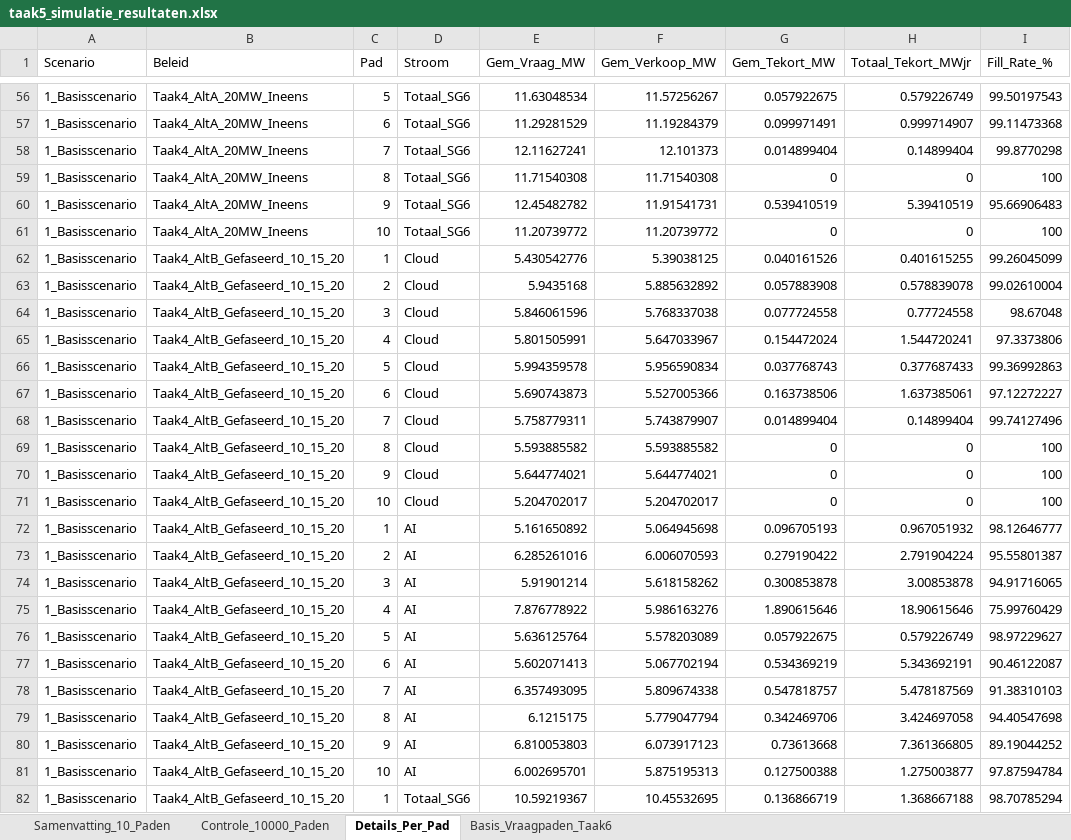
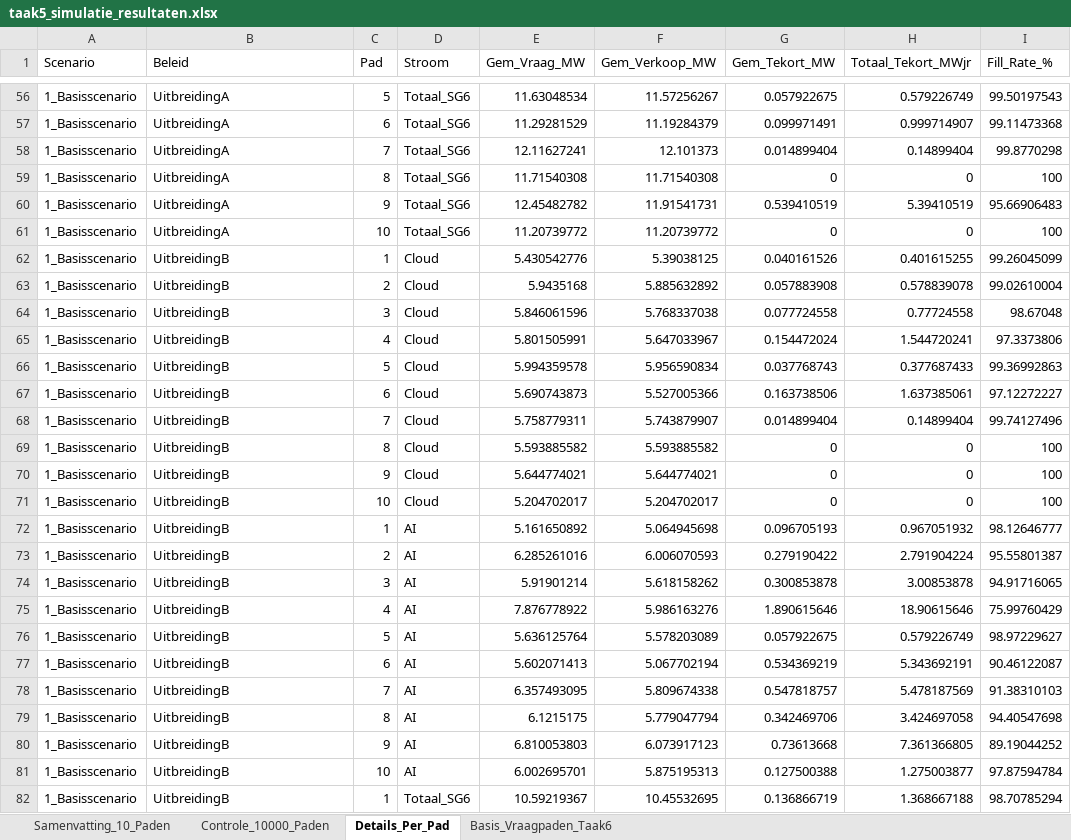
Before and after one commit to Simmartie/Operations-strategie, an Excel workbook: taak5_simulatie_resultaten.xlsx, sheet Details_Per_Pad, drawn as a sheet; only a part is shown, gaps mark what is left out; values as stored, in another font and other column widths than the file's, no borders; the diff covers the shown part only; the diff names each change by its address in the sheet, - before the commit and + after, or states it on an @@ line.

```diff
--- a/taak5_simulatie_resultaten.xlsx (sheet Details_Per_Pad)
+++ b/taak5_simulatie_resultaten.xlsx (sheet Details_Per_Pad)
-B56:B61 (Beleid): Taak4_AltA_20MW_Ineens
+B56:B61 (Beleid): UitbreidingA
-B62:B82 (Beleid): Taak4_AltB_Gefaseerd_10_15_20
+B62:B82 (Beleid): UitbreidingB
```
Also changed, not shown: 333 edited cells elsewhere in this sheet, sheet Samenvatting_10_Paden, sheet Controle_10000_Paden, 3 other files.
